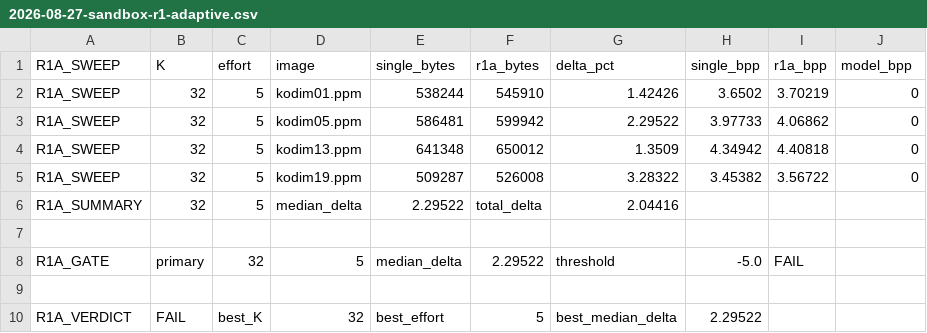
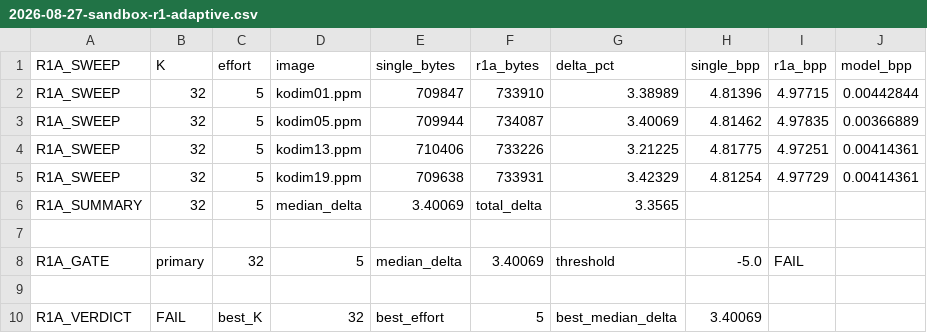
Before and after one commit to Userfrom1995/RandomLabs, a CSV file: prism/benchmarks/results/2026-08-27-sandbox-r1-adaptive.csv, drawn as a sheet.

```diff
--- a/prism/benchmarks/results/2026-08-27-sandbox-r1-adaptive.csv
+++ b/prism/benchmarks/results/2026-08-27-sandbox-r1-adaptive.csv
@@ -1,10 +1,10 @@
 R1A_SWEEP,K,effort,image,single_bytes,r1a_bytes,delta_pct,single_bpp,r1a_bpp,model_bpp
-R1A_SWEEP,32,5,kodim01.ppm,538244,545910,1.42426,3.6502,3.70219,0
-R1A_SWEEP,32,5,kodim05.ppm,586481,599942,2.29522,3.97733,4.06862,0
-R1A_SWEEP,32,5,kodim13.ppm,641348,650012,1.3509,4.34942,4.40818,0
-R1A_SWEEP,32,5,kodim19.ppm,509287,526008,3.28322,3.45382,3.56722,0
-R1A_SUMMARY,32,5,median_delta,2.29522,total_delta,2.04416
+R1A_SWEEP,32,5,kodim01.ppm,709847,733910,3.38989,4.81396,4.97715,0.00442844
+R1A_SWEEP,32,5,kodim05.ppm,709944,734087,3.40069,4.81462,4.97835,0.00366889
+R1A_SWEEP,32,5,kodim13.ppm,710406,733226,3.21225,4.81775,4.97251,0.00414361
+R1A_SWEEP,32,5,kodim19.ppm,709638,733931,3.42329,4.81254,4.97729,0.00414361
+R1A_SUMMARY,32,5,median_delta,3.40069,total_delta,3.3565
 
-R1A_GATE,primary,32,5,median_delta,2.29522,threshold,-5.0,FAIL
+R1A_GATE,primary,32,5,median_delta,3.40069,threshold,-5.0,FAIL
 
-R1A_VERDICT,FAIL,best_K,32,best_effort,5,best_median_delta,2.29522
+R1A_VERDICT,FAIL,best_K,32,best_effort,5,best_median_delta,3.40069
```
